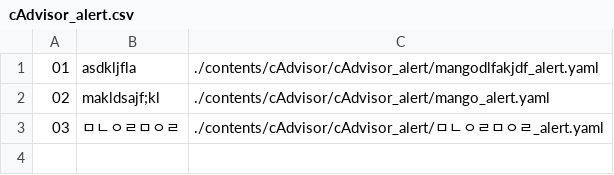
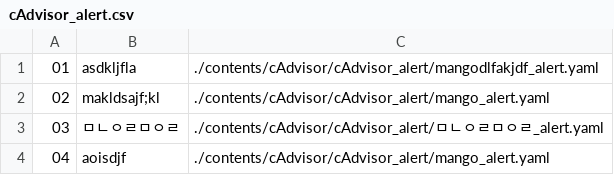
Before and after one commit to NexClipper/exporterhub.io, a CSV file: contents/cAdvisor/cAdvisor_alert/cAdvisor_alert.csv, drawn as a sheet; the diff names each change by its address in the sheet, - before the commit and + after, or states it on an @@ line.

Commit message:
wip

```diff
--- a/contents/cAdvisor/cAdvisor_alert/cAdvisor_alert.csv
+++ b/contents/cAdvisor/cAdvisor_alert/cAdvisor_alert.csv
+row 4: 04 | aoisdjf | ./contents/cAdvisor/cAdvisor_alert/mango_alert.yaml
```
